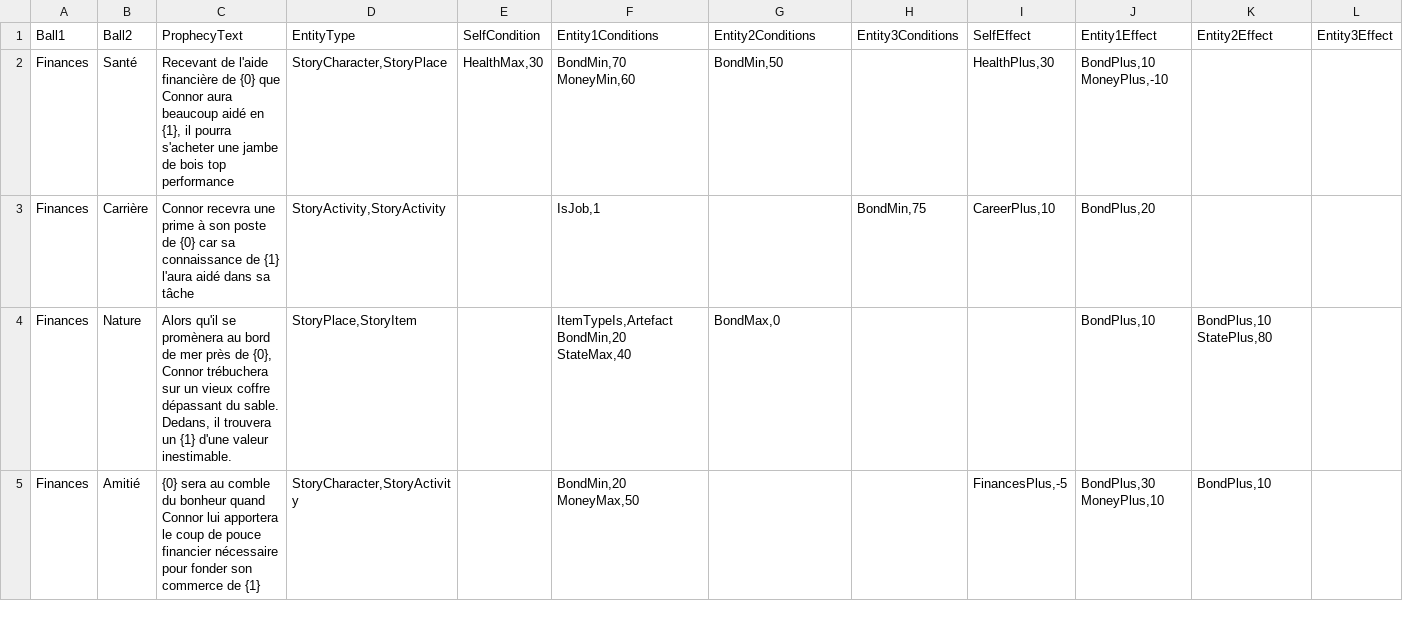
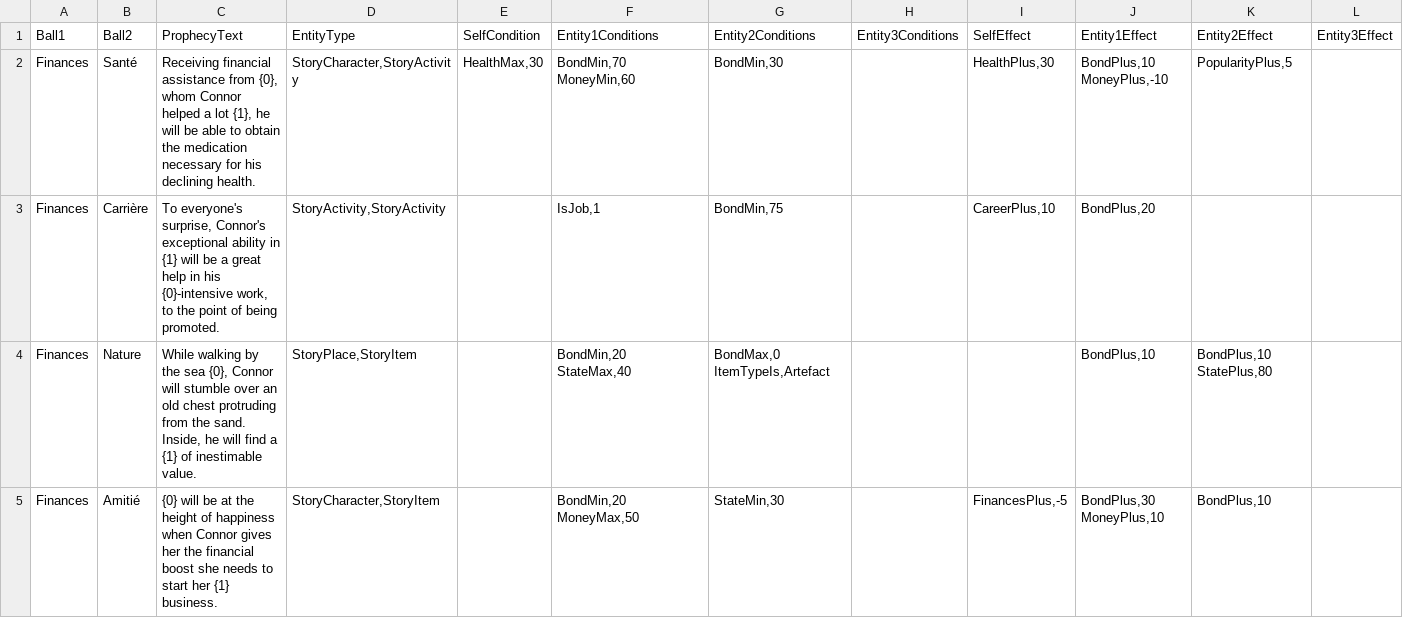
Before and after one commit to SimonAutard/SurLeBillard, a CSV file: Assets/Scripts/RawData/NSData(PositiveProphecyRawData).csv, drawn as a sheet; only a part is shown; the diff covers the shown part only.

```diff
--- a/Assets/Scripts/RawData/NSData(PositiveProphecyRawData).csv
+++ b/Assets/Scripts/RawData/NSData(PositiveProphecyRawData).csv
@@ -1,5 +1,5 @@
 Ball1;Ball2;ProphecyText;EntityType;SelfCondition;Entity1Conditions;Entity2Conditions;Entity3Conditions;SelfEffect;Entity1Effect;Entity2Effect;Entity3Effect;;;;;;;;;;;
-Finances;Santé;Recevant de l'aide financière de {0} que Connor aura beaucoup aidé en {1}, il pourra s'acheter une jambe de bois top performance;StoryCharacter,StoryPlace;HealthMax,30;BondMin,70 MoneyMin,60;BondMin,50;;HealthPlus,30;BondPlus,10 MoneyPlus,-10;;;;;;;;;;;;;
-Finances;Carrière;Connor recevra une prime à son poste de {0} car sa connaissance de {1} l'aura aidé dans sa tâche;StoryActivity,StoryActivity;;IsJob,1;;BondMin,75;CareerPlus,10;BondPlus,20;;;;;;;;;;;;;
-Finances;Nature;Alors qu'il se promènera au bord de mer près de {0}, Connor trébuchera sur un vieux coffre dépassant du sable. Dedans, il trouvera un {1} d'une valeur inestimable.;StoryPlace,StoryItem;;ItemTypeIs,Artefact BondMin,20 StateMax,40;BondMax,0;;;BondPlus,10;BondPlus,10 StatePlus,80;;;;;;;;;;;;
-Finances;Amitié;{0} sera au comble du bonheur quand Connor lui apportera le coup de pouce financier nécessaire pour fonder son commerce de {1};StoryCharacter,StoryActivity;;BondMin,20 MoneyMax,50;;;FinancesPlus,-5;BondPlus,30 MoneyPlus,10;BondPlus,10;;;;;;;;;;;;
+Finances;Santé;Receiving financial assistance from {0}, whom Connor helped a lot {1}, he will be able to obtain the medication necessary for his declining health.;StoryCharacter,StoryActivity;HealthMax,30;BondMin,70 MoneyMin,60;BondMin,30;;HealthPlus,30;BondPlus,10 MoneyPlus,-10;PopularityPlus,5;;;;;;;;;;;;
+Finances;Carrière;To everyone's surprise, Connor's exceptional ability in {1} will be a great help in his {0}-intensive work, to the point of being promoted.;StoryActivity,StoryActivity;;IsJob,1;BondMin,75;;CareerPlus,10;BondPlus,20;;;;;;;;;;;;;
+Finances;Nature;While walking by the sea {0}, Connor will stumble over an old chest protruding from the sand. Inside, he will find a {1} of inestimable value.;StoryPlace,StoryItem;;BondMin,20 StateMax,40;BondMax,0 ItemTypeIs,Artefact ;;;BondPlus,10;BondPlus,10 StatePlus,80;;;;;;;;;;;;
+Finances;Amitié;{0} will be at the height of happiness when Connor gives her the financial boost she needs to start her {1} business.;StoryCharacter,StoryItem;;BondMin,20 MoneyMax,50;StateMin,30;;FinancesPlus,-5;BondPlus,30 MoneyPlus,10;BondPlus,10;;;;;;;;;;;;
```
Also changed, not shown: 28 edited cells elsewhere in this file, Assets/Scripts/RawData/NSData(NegativeProphecyRawData).csv, Assets/Scripts/RawData/NSData(StoryActivityRawData).csv, 19 other files.
